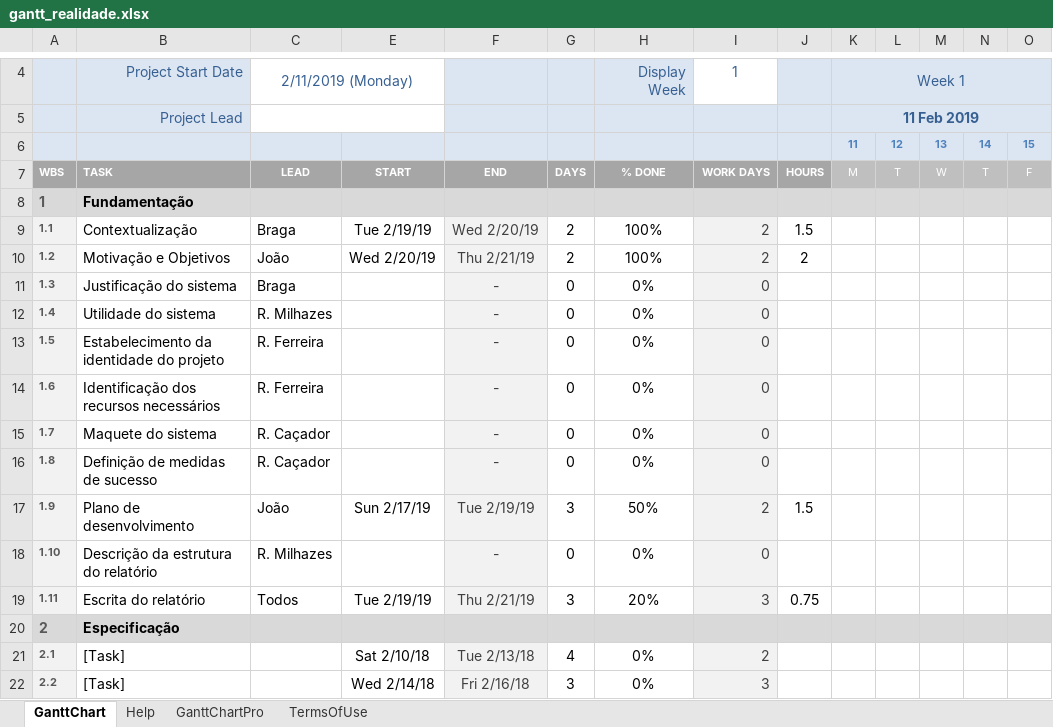
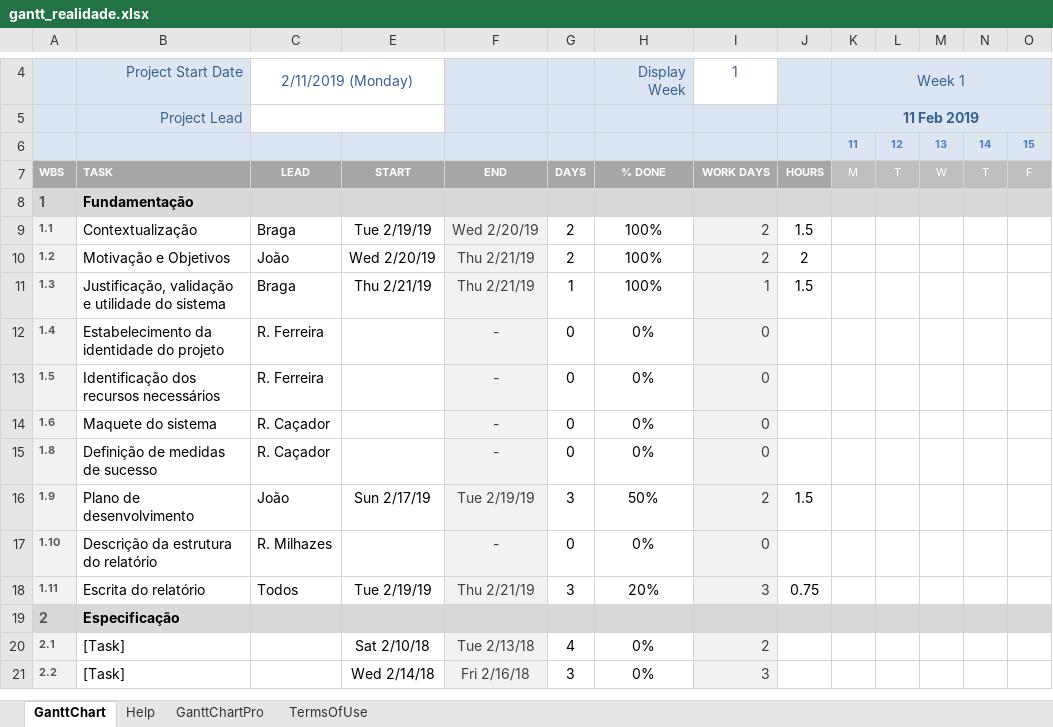
Before and after one commit to diogofbraga/MyChef, an Excel workbook: Fundamentacao/gantt_realidade.xlsx, sheet GanttChart, drawn as a sheet; only a part is shown, gaps mark what is left out; values as stored, in another font and other column widths than the file's, no borders; charts and pictures and conditional formats not drawn; removed rows and columns are numbered as before the commit, all else as after; rows hold the shown columns only; the diff names each change by its address in the sheet, - before the commit and + after, or states it on an @@ line.

Commit message:
gantt

```diff
--- a/Fundamentacao/gantt_realidade.xlsx (sheet GanttChart)
+++ b/Fundamentacao/gantt_realidade.xlsx (sheet GanttChart)
-row 11: 1.3 | Justificação do sistema | Braga |  | - | 0 | 0% | 0
+row 11: 1.3 | Justificação, validação e utilidade do sistema | Braga | Thu 2/21/19 | Thu 2/21/19 | 1 | 100% | 1 | 1.5
-B12: Utilidade do sistema
+B12: Estabelecimento da identidade do projeto
-C12: R. Milhazes
+C12: R. Ferreira
-B13: Estabelecimento da identidade do projeto
+B13: Identificação dos recursos necessários
-B14: Identificação dos recursos necessários
+B14: Maquete do sistema
-C14: R. Ferreira
+C14: R. Caçador
-row 15: 1.7 | Maquete do sistema | R. Caçador |  | - | 0 | 0% | 0
```
